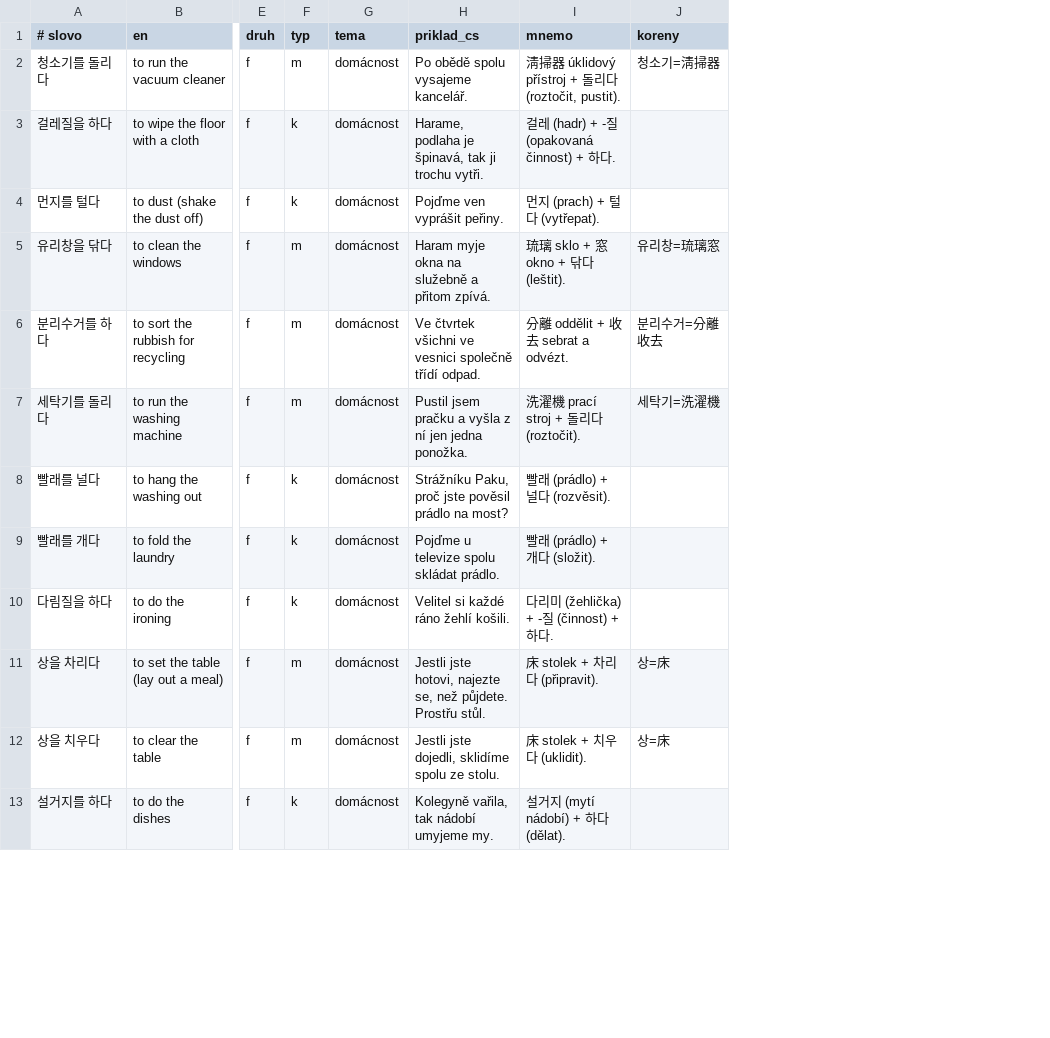
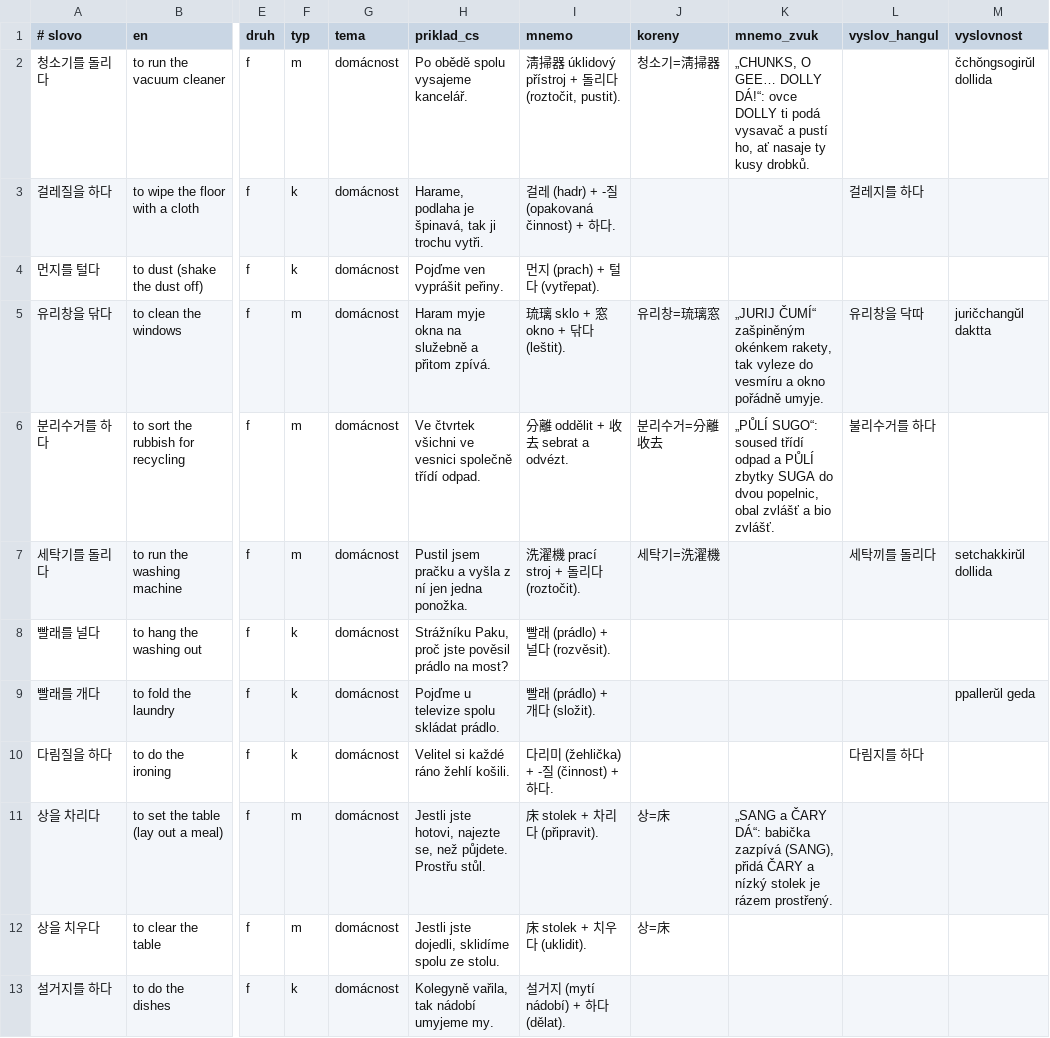
Before and after one commit to tvspk/gamgol, a TSV file: mnemo/doplnky/ch04.tsv, drawn as a sheet; only a part is shown, gaps mark what is left out; the diff names each change by its address in the sheet, - before the commit and + after, or states it on an @@ line.

```diff
--- a/mnemo/doplnky/ch04.tsv
+++ b/mnemo/doplnky/ch04.tsv
+column K (mnemo_zvuk), rows 2-11: „CHUNKS, O GEE… DOLLY DÁ!“: ovce DOLLY ti podá vysavač a pustí ho, ať nasaje ty kusy drobků. |  |  | „JURIJ ČUMÍ“ zašpiněným okénkem rakety, tak vyleze do vesmíru a okno pořádně umyje. | „PŮLÍ SUGO“: soused třídí odpad a PŮLÍ zbytky SUGA do dvou popelnic, obal zvlášť a bio zvlášť. |  |  |  |  | „SANG a ČARY DÁ“: babička zazpívá (SANG), přidá ČARY a nízký stolek je rázem prostřený.
+column L (vyslov_hangul), rows 3-10: 걸레지를 하다 |  | 유리창을 닥따 | 불리수거를 하다 | 세탁끼를 돌리다 |  |  | 다림지를 하다
+column M (vyslovnost), rows 2-9: čchŏngsogirŭl dollida |  |  | juričchangŭl daktta |  | setchakkirŭl dollida |  | ppallerŭl geda
```
Also changed, not shown: mnemo/doplnky/ch05.tsv, 14 other files.
